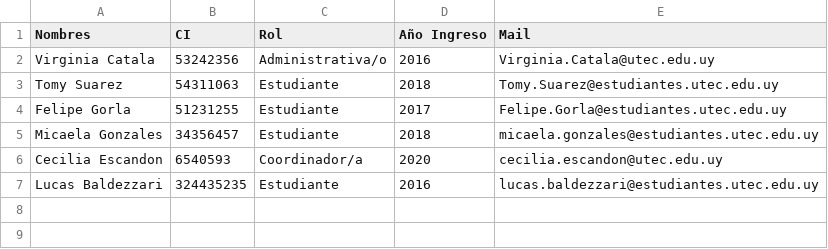
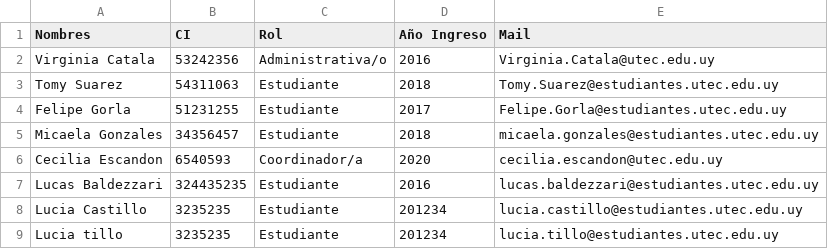
Before and after one commit to tomysuarez1995/Lab3y4_PDA, a CSV file: conjunto/rol.csv, drawn as a sheet.

Commit message:
commiteando

```diff
--- a/conjunto/rol.csv
+++ b/conjunto/rol.csv
@@ -7 +7,3 @@ Cecilia Escandon,6540593,Coordinador/a,2020,cecilia.escandon@utec.edu.uy
 Lucas Baldezzari,324435235,Estudiante,2016,lucas.baldezzari@estudiantes.utec.edu.uy
+Lucia Castillo,3235235,Estudiante,201234,lucia.castillo@estudiantes.utec.edu.uy
+Lucia tillo,3235235,Estudiante,201234,lucia.tillo@estudiantes.utec.edu.uy
```
